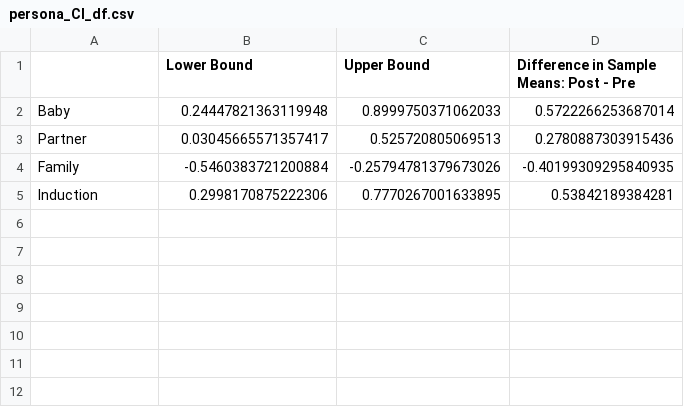
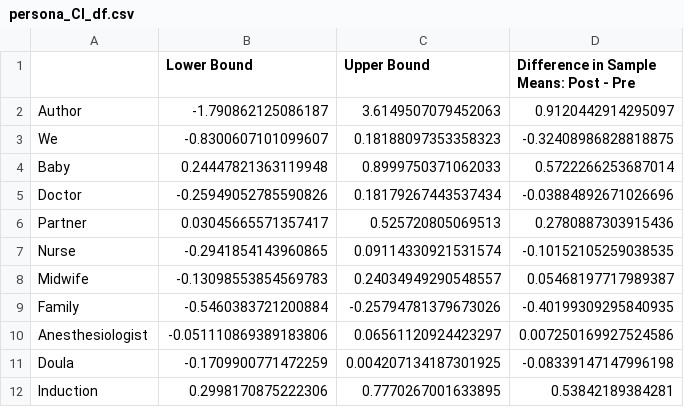
Before and after one commit to azpoliak/birthing_experiences, a CSV file: results/Personas_Results/persona_CI_df.csv, drawn as a sheet.

Commit message:
updated

```diff
--- a/results/Personas_Results/persona_CI_df.csv
+++ b/results/Personas_Results/persona_CI_df.csv
@@ -1,5 +1,12 @@
 ,Lower Bound,Upper Bound,Difference in Sample Means: Post - Pre
+Author,-1.790862125086187,3.6149507079452063,0.9120442914295097
+We,-0.8300607101099607,0.18188097353358323,-0.32408986828818875
 Baby,0.24447821363119948,0.8999750371062033,0.5722266253687014
+Doctor,-0.25949052785590826,0.18179267443537434,-0.03884892671026696
 Partner,0.03045665571357417,0.525720805069513,0.2780887303915436
+Nurse,-0.2941854143960865,0.09114330921531574,-0.10152105259038535
+Midwife,-0.13098553854569783,0.24034949290548557,0.05468197717989387
 Family,-0.5460383721200884,-0.25794781379673026,-0.40199309295840935
+Anesthesiologist,-0.051110869389183806,0.06561120924423297,0.007250169927524586
+Doula,-0.1709900771472259,0.004207134187301925,-0.08339147147996198
 Induction,0.2998170875222306,0.7770267001633895,0.53842189384281
```
